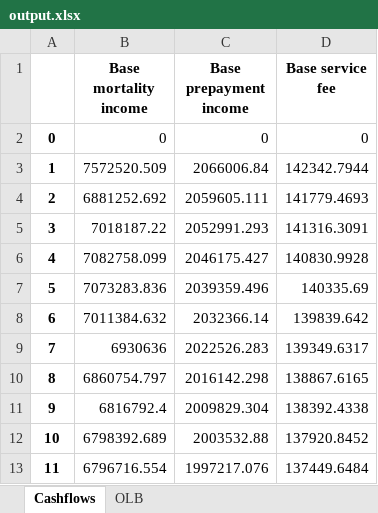
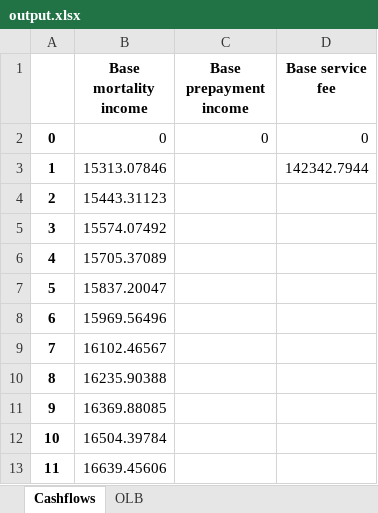
Before and after one commit to RazorReddington/ERM_Projection, an Excel workbook: Data/output.xlsx, sheet Cashflows, drawn as a sheet; only a part is shown; values as stored, in another font and other column widths than the file's, no borders; the diff covers the shown part only; the diff names each change by its address in the sheet, - before the commit and + after, or states it on an @@ line.

```diff
--- a/Data/output.xlsx (sheet Cashflows)
+++ b/Data/output.xlsx (sheet Cashflows)
-B3 (Base mortality income): 7572520.509
+B3 (Base mortality income): 15313.07846
-C3 (Base prepayment income): 2066006.84
+C3 (Base prepayment income): (empty)
-B4 (Base mortality income): 6881252.692
+B4 (Base mortality income): 15443.31123
-C4 (Base prepayment income): 2059605.111
+C4 (Base prepayment income): (empty)
-D4 (Base service fee): 141779.4693
+D4 (Base service fee): (empty)
-B5 (Base mortality income): 7018187.22
+B5 (Base mortality income): 15574.07492
-C5 (Base prepayment income): 2052991.293
+C5 (Base prepayment income): (empty)
-D5 (Base service fee): 141316.3091
+D5 (Base service fee): (empty)
-B6 (Base mortality income): 7082758.099
+B6 (Base mortality income): 15705.37089
-C6 (Base prepayment income): 2046175.427
+C6 (Base prepayment income): (empty)
-D6 (Base service fee): 140830.9928
+D6 (Base service fee): (empty)
-B7 (Base mortality income): 7073283.836
+B7 (Base mortality income): 15837.20047
-C7 (Base prepayment income): 2039359.496
+C7 (Base prepayment income): (empty)
-D7 (Base service fee): 140335.69
+D7 (Base service fee): (empty)
-B8 (Base mortality income): 7011384.632
+B8 (Base mortality income): 15969.56496
-C8 (Base prepayment income): 2032366.14
+C8 (Base prepayment income): (empty)
-D8 (Base service fee): 139839.642
+D8 (Base service fee): (empty)
-B9 (Base mortality income): 6930636
+B9 (Base mortality income): 16102.46567
-C9 (Base prepayment income): 2022526.283
+C9 (Base prepayment income): (empty)
-D9 (Base service fee): 139349.6317
+D9 (Base service fee): (empty)
-B10 (Base mortality income): 6860754.797
+B10 (Base mortality income): 16235.90388
-C10 (Base prepayment income): 2016142.298
+C10 (Base prepayment income): (empty)
-D10 (Base service fee): 138867.6165
+D10 (Base service fee): (empty)
-B11 (Base mortality income): 6816792.4
+B11 (Base mortality income): 16369.88085
-C11 (Base prepayment income): 2009829.304
+C11 (Base prepayment income): (empty)
-D11 (Base service fee): 138392.4338
+D11 (Base service fee): (empty)
-B12 (Base mortality income): 6798392.689
+B12 (Base mortality income): 16504.39784
-C12 (Base prepayment income): 2003532.88
+C12 (Base prepayment income): (empty)
-D12 (Base service fee): 137920.8452
+D12 (Base service fee): (empty)
-B13 (Base mortality income): 6796716.554
+B13 (Base mortality income): 16639.45606
-C13 (Base prepayment income): 1997217.076
+C13 (Base prepayment income): (empty)
-D13 (Base service fee): 137449.6484
+D13 (Base service fee): (empty)
```
Also changed, not shown: 1660 edited cells elsewhere in this sheet, sheet OLB, Data/Master_Input.xlsx, 9 other files.
